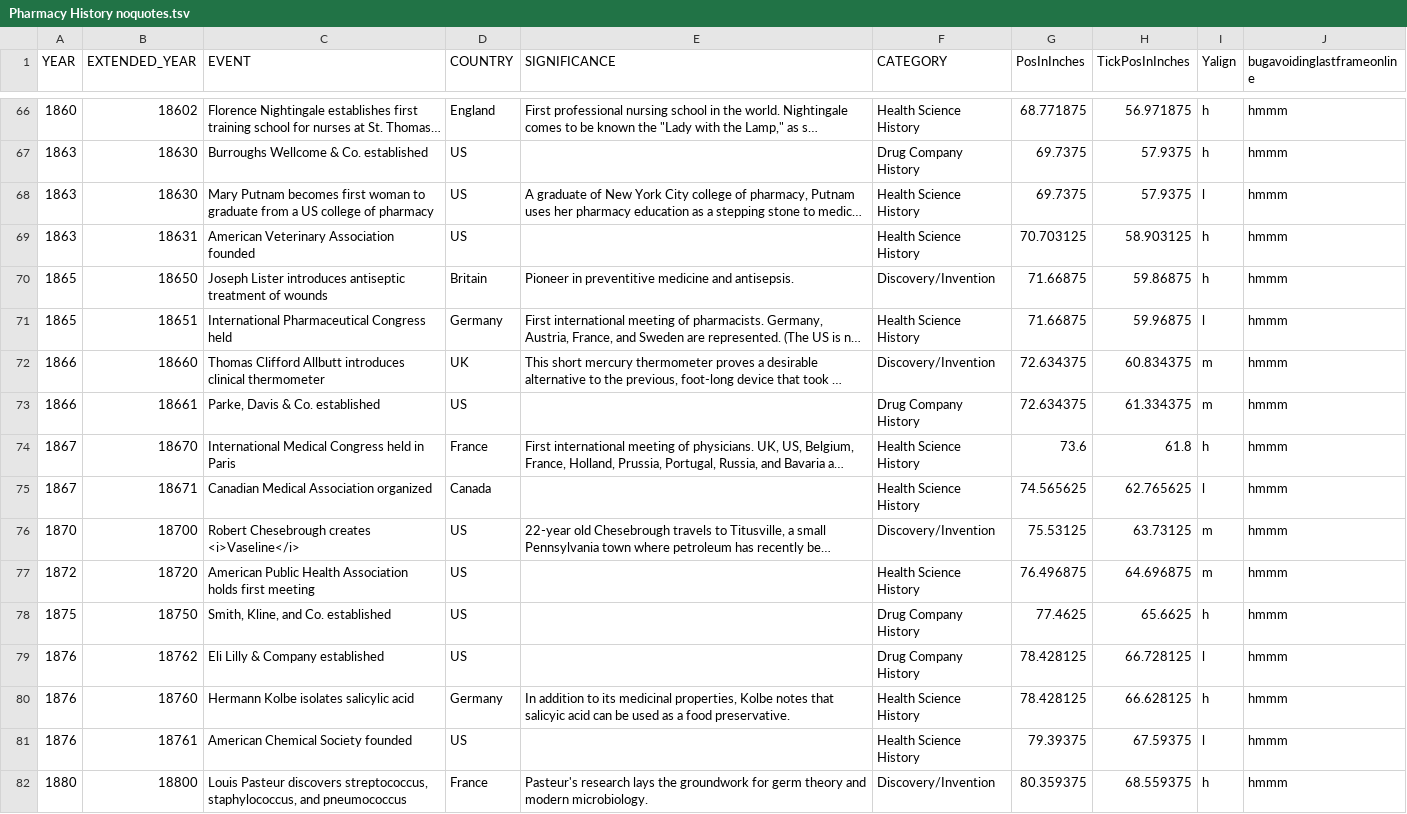
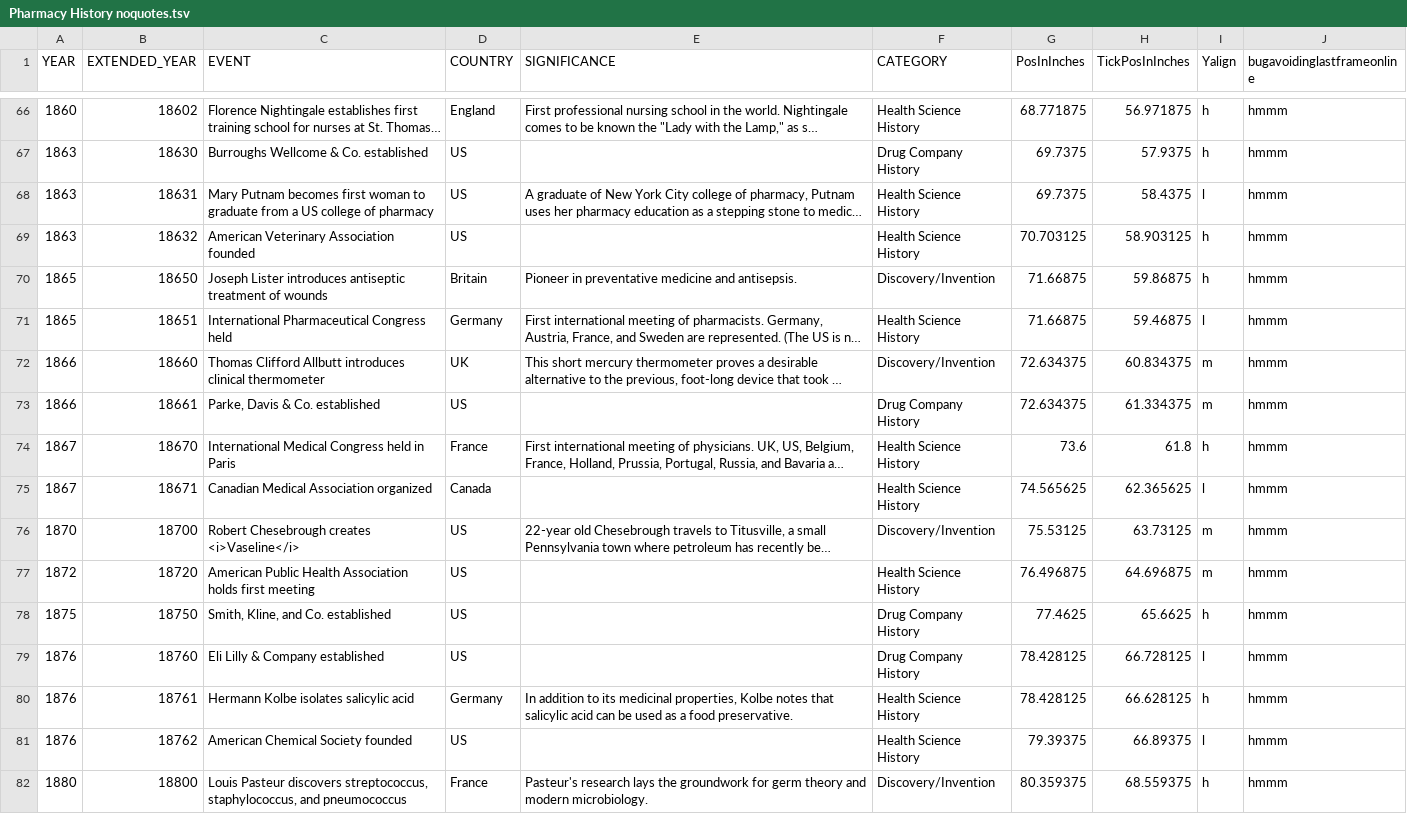
Before and after one commit to mrdale1958/sliding-display-app, a TSV file: public/Pharmacy History noquotes.tsv, drawn as a sheet; only a part is shown, gaps mark what is left out; long unchanged cells end in …; the diff covers the shown part only; the diff names each change by its address in the sheet, - before the commit and + after, or states it on an @@ line.

```diff
--- a/public/Pharmacy History noquotes.tsv
+++ b/public/Pharmacy History noquotes.tsv
-B68 (EXTENDED_YEAR): 18630
+B68 (EXTENDED_YEAR): 18631
-H68 (TickPosInInches): 57.9375
+H68 (TickPosInInches): 58.4375
-B69 (EXTENDED_YEAR): 18631
+B69 (EXTENDED_YEAR): 18632
-E70 (SIGNIFICANCE): Pioneer in preventitive medicine and…
+E70 (SIGNIFICANCE): Pioneer in preventative medicine and…
-H71 (TickPosInInches): 59.96875
+H71 (TickPosInInches): 59.46875
-H75 (TickPosInInches): 62.765625
+H75 (TickPosInInches): 62.365625
-B79 (EXTENDED_YEAR): 18762
+B79 (EXTENDED_YEAR): 18760
-B80 (EXTENDED_YEAR): 18760
+B80 (EXTENDED_YEAR): 18761
-E80 (SIGNIFICANCE): …notes that salicyic acid can…
+E80 (SIGNIFICANCE): …notes that salicylic acid can…
-B81 (EXTENDED_YEAR): 18761
+B81 (EXTENDED_YEAR): 18762
-H81 (TickPosInInches): 67.59375
+H81 (TickPosInInches): 66.89375
```
Also changed, not shown: 74 edited cells elsewhere in this file.
